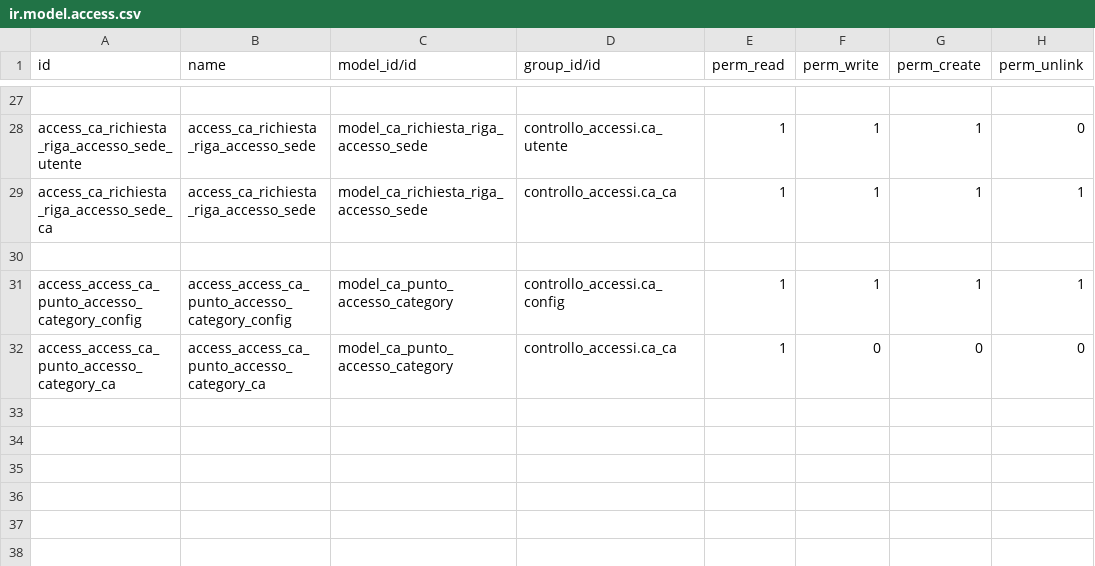
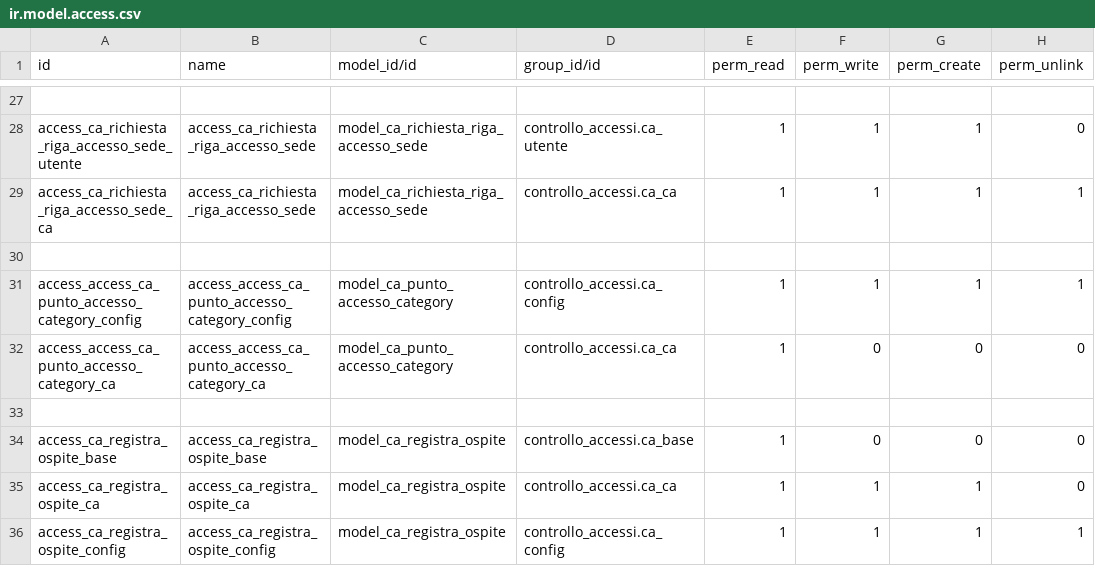
Before and after one commit to INRIM/Addons-Controllo-Accessi, a CSV file: inrim_controllo_accessi/security/ir.model.access.csv, drawn as a sheet; only a part is shown, gaps mark what is left out.

```diff
--- a/inrim_controllo_accessi/security/ir.model.access.csv
+++ b/inrim_controllo_accessi/security/ir.model.access.csv
@@ -32 +32,5 @@ access_access_ca_punto_accesso_category_config,access_access_ca_punto_accesso_ca
 access_access_ca_punto_accesso_category_ca,access_access_ca_punto_accesso_category_ca,model_ca_punto_accesso_category,controllo_accessi.ca_ca,1,0,0,0
+
+access_ca_registra_ospite_base,access_ca_registra_ospite_base,model_ca_registra_ospite,controllo_accessi.ca_base,1,0,0,0
+access_ca_registra_ospite_ca,access_ca_registra_ospite_ca,model_ca_registra_ospite,controllo_accessi.ca_ca,1,1,1,0
+access_ca_registra_ospite_config,access_ca_registra_ospite_config,model_ca_registra_ospite,controllo_accessi.ca_config,1,1,1,1
```
Also changed, not shown: inrim_anagrafiche/security/ir.model.access.csv, 51 other files.
